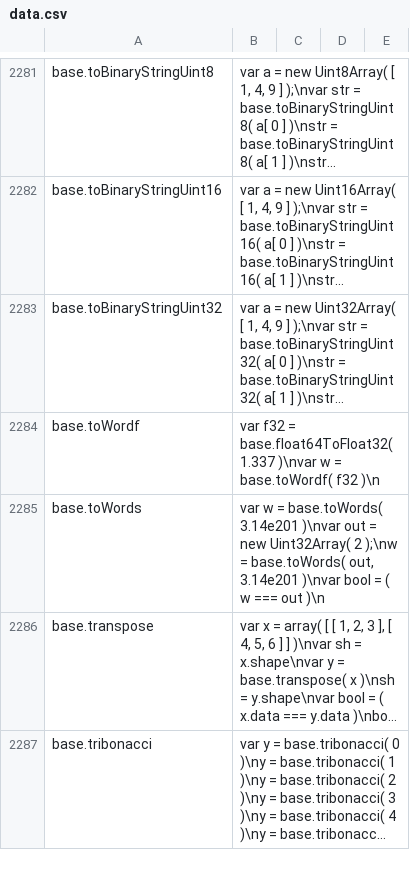
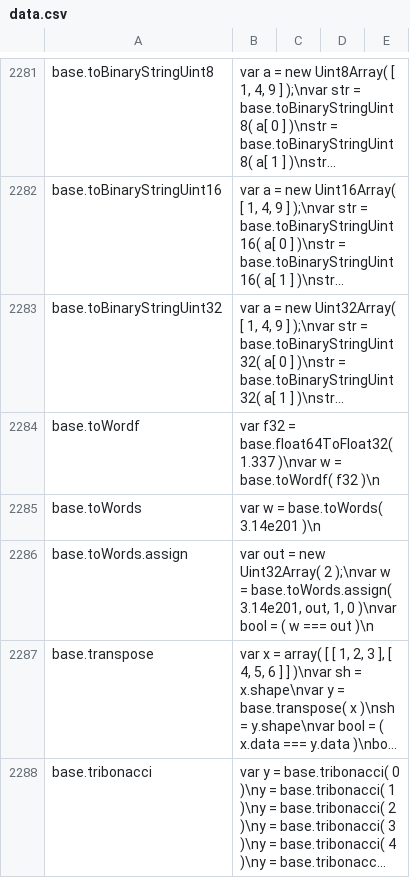
Before and after one commit to stdlib-js/repl-code-blocks, a CSV file: data/data.csv, drawn as a sheet; only a part is shown, gaps mark what is left out; long unchanged cells end in …; the diff names each change by its address in the sheet, - before the commit and + after, or states it on an @@ line.

```diff
--- a/data/data.csv
+++ b/data/data.csv
-B2285: …base.toWords( 3.14e201 )\nvar out = new Uint32Array( 2 );\nw = base.toWords( out, 3.14e201 )\nvar bool = ( w === out )\n
+B2285: …base.toWords( 3.14e201 )\n
+row 2286: base.toWords.assign | var out = new Uint32Array( 2 );\nvar w = base.toWords.assign( 3.14e201, out, 1, 0 )\nvar bool = ( w === out )\n
```
Also changed, not shown: 2 other files.
